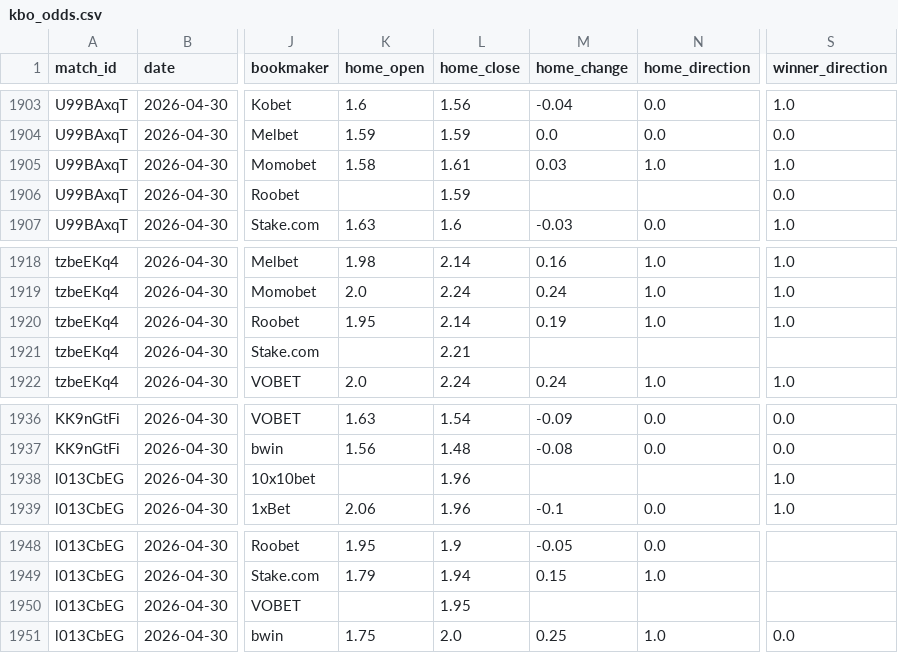
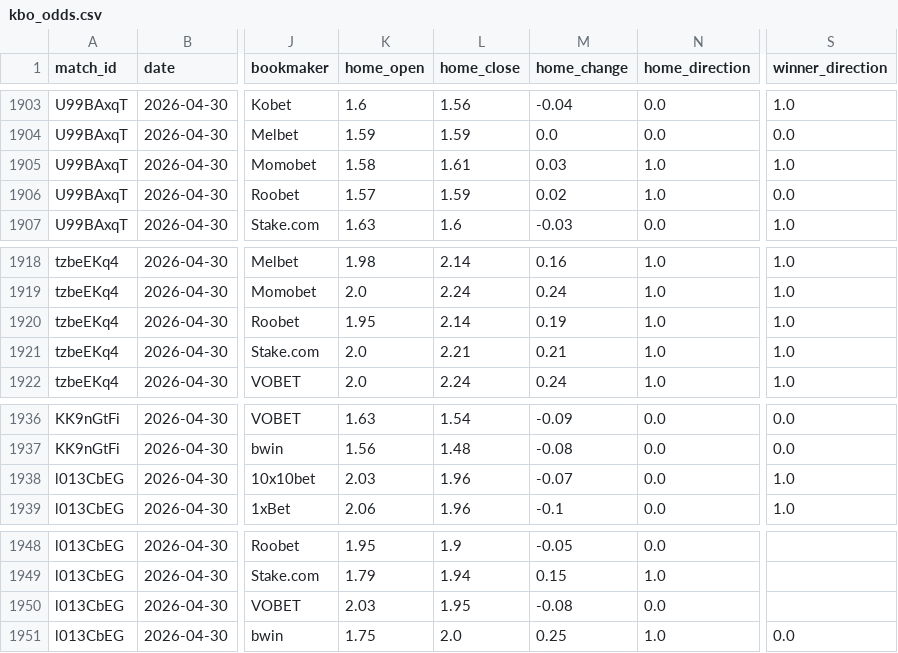
Before and after one commit to seung-min-lee/seung-min-lee-kbo-predictor, a CSV file: kbo_odds.csv, drawn as a sheet; only a part is shown, gaps mark what is left out; the diff names each change by its address in the sheet, - before the commit and + after, or states it on an @@ line.

```diff
--- a/kbo_odds.csv
+++ b/kbo_odds.csv
-K1906 (home_open): (empty)
+K1906 (home_open): 1.57
-M1906 (home_change): (empty)
+M1906 (home_change): 0.02
-N1906 (home_direction): (empty)
+N1906 (home_direction): 1.0
-K1921 (home_open): (empty)
+K1921 (home_open): 2.0
-M1921 (home_change): (empty)
+M1921 (home_change): 0.21
-N1921 (home_direction): (empty)
+N1921 (home_direction): 1.0
-S1921 (winner_direction): (empty)
+S1921 (winner_direction): 1.0
-K1938 (home_open): (empty)
+K1938 (home_open): 2.03
-M1938 (home_change): (empty)
+M1938 (home_change): -0.07
-N1938 (home_direction): (empty)
+N1938 (home_direction): 0.0
-K1950 (home_open): (empty)
+K1950 (home_open): 2.03
-M1950 (home_change): (empty)
+M1950 (home_change): -0.08
-N1950 (home_direction): (empty)
+N1950 (home_direction): 0.0
```
Also changed, not shown: kbo_games.csv, kbo_verify_log.csv, 1 other file.
